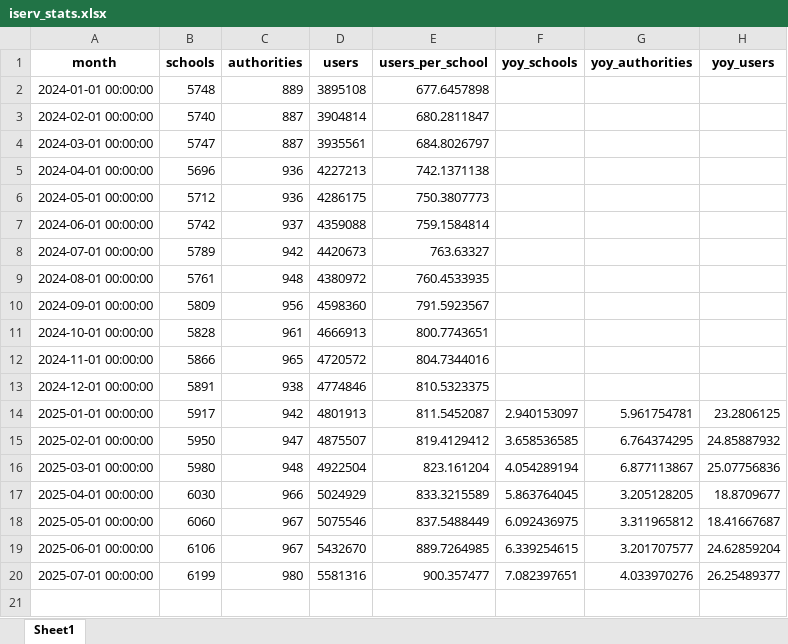
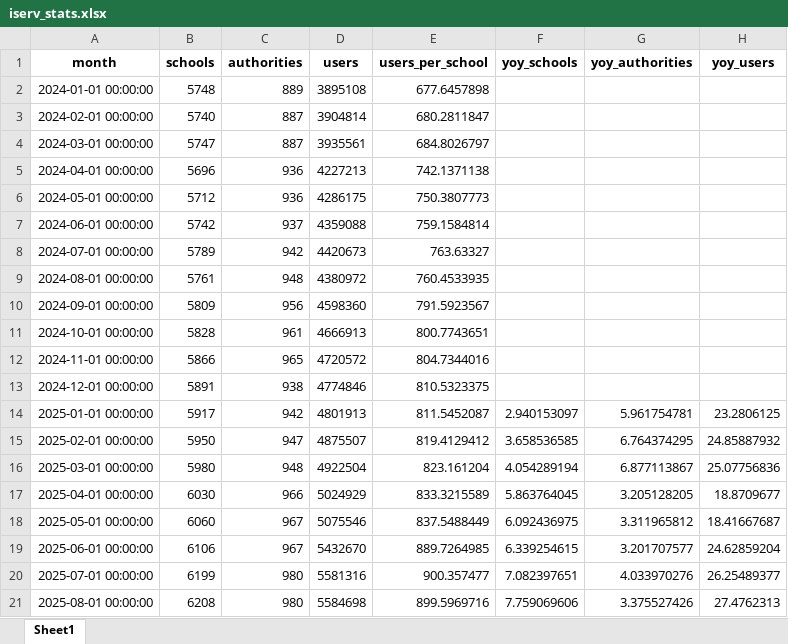
Before and after one commit to batuhanayverdi/iserv-monthly-stats, an Excel workbook: iserv_stats.xlsx, sheet Sheet1, drawn as a sheet; values as stored, in another font and other column widths than the file's, no borders; the diff names each change by its address in the sheet, - before the commit and + after, or states it on an @@ line.

```diff
--- a/iserv_stats.xlsx (sheet Sheet1)
+++ b/iserv_stats.xlsx (sheet Sheet1)
+row 21: 2025-08-01 00:00:00 | 6208 | 980 | 5584698 | 899.5969716 | 7.759069606 | 3.375527426 | 27.4762313
```
